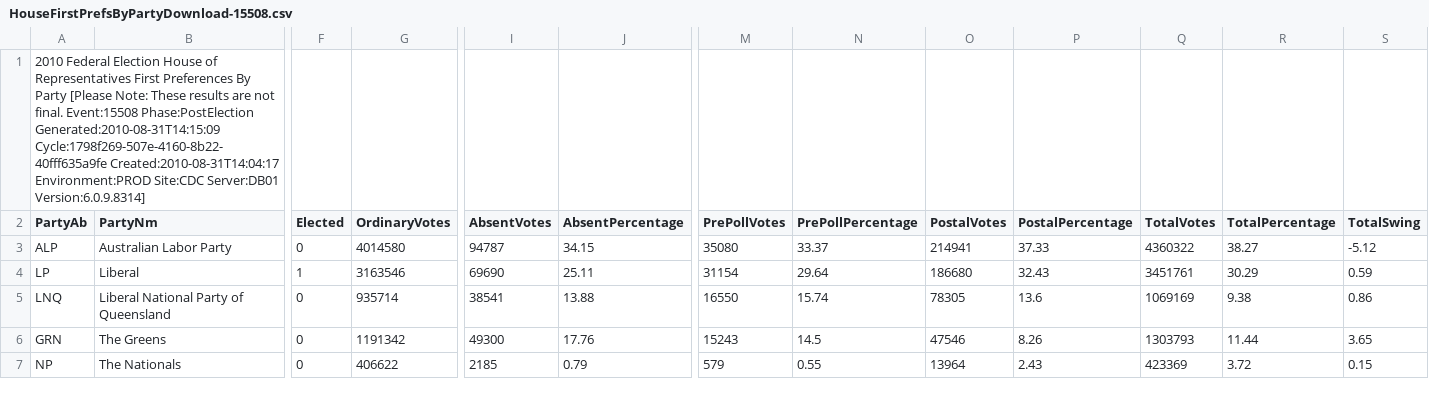
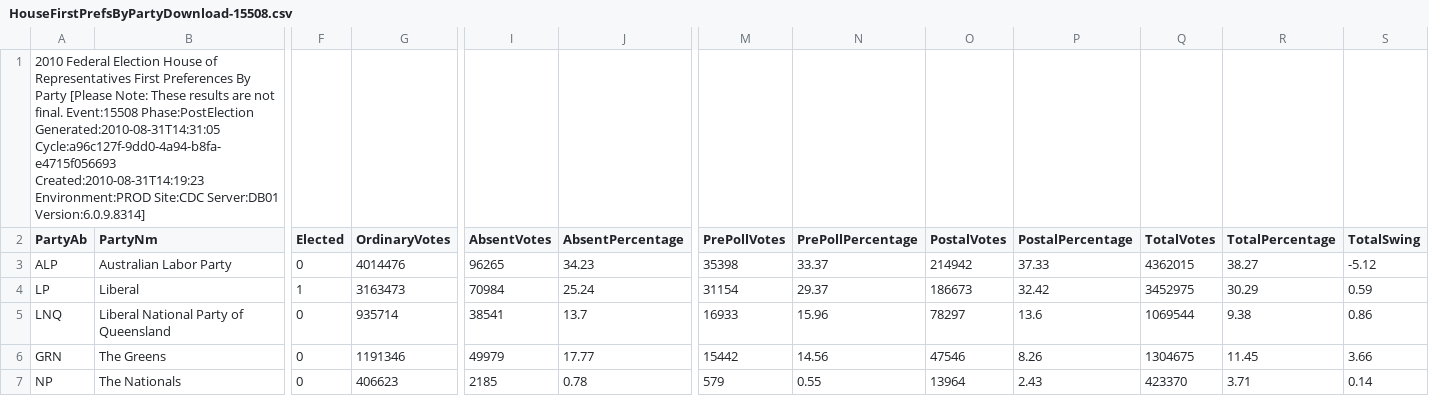
Before and after one commit to d1b/AustralianFederalElection2010CSV, a CSV file: HouseFirstPrefsByPartyDownload-15508.csv, drawn as a sheet; only a part is shown, gaps mark what is left out; the diff covers the shown part only; the diff names each change by its address in the sheet, - before the commit and + after, or states it on an @@ line.

```diff
--- a/HouseFirstPrefsByPartyDownload-15508.csv
+++ b/HouseFirstPrefsByPartyDownload-15508.csv
-A1 (PartyAb): …Event:15508 Phase:PostElection Generated:2010-08-31T14:15:09 Cycle:1798f269-507e-4160-8b22-40fff635a9fe Created:2010-08-31T14:04:17 Environment:PROD Site:CDC…
+A1 (PartyAb): …Event:15508 Phase:PostElection Generated:2010-08-31T14:31:05 Cycle:a96c127f-9dd0-4a94-b8fa-e4715f056693 Created:2010-08-31T14:19:23 Environment:PROD Site:CDC…
-G3 (OrdinaryVotes): 4014580
+G3 (OrdinaryVotes): 4014476
-I3 (AbsentVotes): 94787
+I3 (AbsentVotes): 96265
-J3 (AbsentPercentage): 34.15
+J3 (AbsentPercentage): 34.23
-M3 (PrePollVotes): 35080
+M3 (PrePollVotes): 35398
-O3 (PostalVotes): 214941
+O3 (PostalVotes): 214942
-Q3 (TotalVotes): 4360322
+Q3 (TotalVotes): 4362015
-G4 (OrdinaryVotes): 3163546
+G4 (OrdinaryVotes): 3163473
-I4 (AbsentVotes): 69690
+I4 (AbsentVotes): 70984
-J4 (AbsentPercentage): 25.11
+J4 (AbsentPercentage): 25.24
-N4 (PrePollPercentage): 29.64
+N4 (PrePollPercentage): 29.37
-O4 (PostalVotes): 186680
+O4 (PostalVotes): 186673
-P4 (PostalPercentage): 32.43
+P4 (PostalPercentage): 32.42
-Q4 (TotalVotes): 3451761
+Q4 (TotalVotes): 3452975
-J5 (AbsentPercentage): 13.88
+J5 (AbsentPercentage): 13.7
-M5 (PrePollVotes): 16550
+M5 (PrePollVotes): 16933
-N5 (PrePollPercentage): 15.74
+N5 (PrePollPercentage): 15.96
-O5 (PostalVotes): 78305
+O5 (PostalVotes): 78297
-Q5 (TotalVotes): 1069169
+Q5 (TotalVotes): 1069544
-G6 (OrdinaryVotes): 1191342
+G6 (OrdinaryVotes): 1191346
-I6 (AbsentVotes): 49300
+I6 (AbsentVotes): 49979
-J6 (AbsentPercentage): 17.76
+J6 (AbsentPercentage): 17.77
-M6 (PrePollVotes): 15243
+M6 (PrePollVotes): 15442
-N6 (PrePollPercentage): 14.5
+N6 (PrePollPercentage): 14.56
-Q6 (TotalVotes): 1303793
+Q6 (TotalVotes): 1304675
-R6 (TotalPercentage): 11.44
+R6 (TotalPercentage): 11.45
-S6 (TotalSwing): 3.65
+S6 (TotalSwing): 3.66
-G7 (OrdinaryVotes): 406622
+G7 (OrdinaryVotes): 406623
-J7 (AbsentPercentage): 0.79
+J7 (AbsentPercentage): 0.78
-Q7 (TotalVotes): 423369
+Q7 (TotalVotes): 423370
-R7 (TotalPercentage): 3.72
+R7 (TotalPercentage): 3.71
-S7 (TotalSwing): 0.15
+S7 (TotalSwing): 0.14
```
Also changed, not shown: 34 edited cells elsewhere in this file, HouseCandidatesDownload-15508.csv, HouseFirstPrefsByCandidateByVoteTypeDownload-15508.csv, 16 other files.
